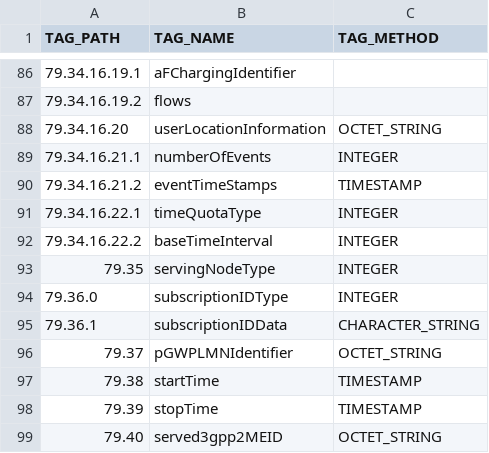
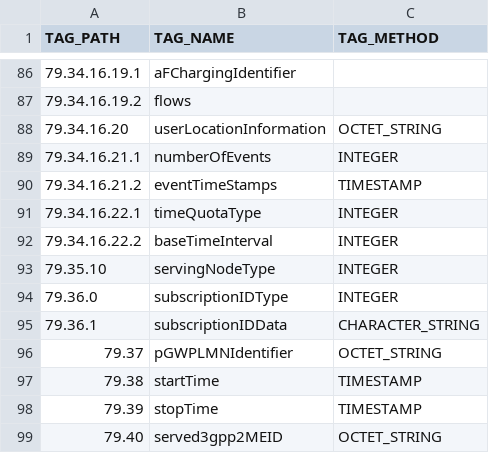
Before and after one commit to sourav-learner/adapter-processing, a CSV file: conf/parser/ggsn.csv, drawn as a sheet; only a part is shown, gaps mark what is left out; the diff covers the shown part only.

```diff
--- a/conf/parser/ggsn.csv
+++ b/conf/parser/ggsn.csv
@@ -92,3 +92,3 @@ TAG_PATH, TAG_NAME, TAG_METHOD
 79.34.16.22.2, baseTimeInterval, INTEGER
-79.35, servingNodeType, INTEGER
+79.35.10, servingNodeType, INTEGER
 79.36.0, subscriptionIDType, INTEGER
```
Also changed, not shown: 12 edited cells elsewhere in this file, 1 other file.
